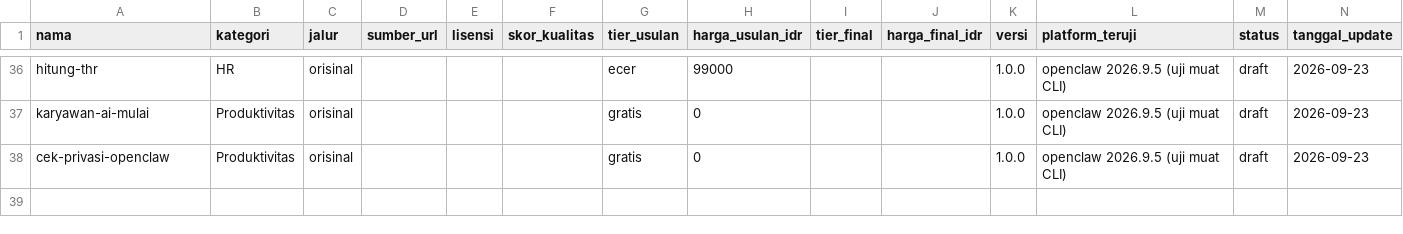
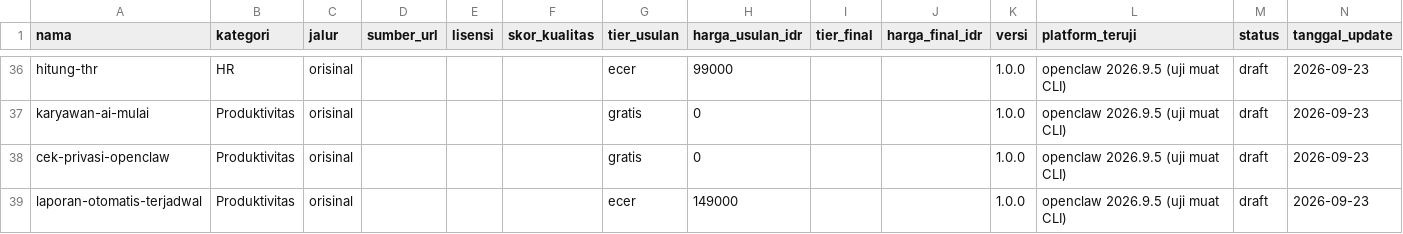
Before and after one commit to Komunitech-Skills/Skills-Product-by-Claude-Code, a CSV file: catalog.csv, drawn as a sheet; only a part is shown, gaps mark what is left out.

```diff
--- a/catalog.csv
+++ b/catalog.csv
@@ -38 +38,2 @@ karyawan-ai-mulai,Produktivitas,orisinal,,,,gratis,0,,,1.0.0,openclaw 2026.9.5 (
 cek-privasi-openclaw,Produktivitas,orisinal,,,,gratis,0,,,1.0.0,openclaw 2026.9.5 (uji muat CLI),draft,2026-09-23
+laporan-otomatis-terjadwal,Produktivitas,orisinal,,,,ecer,149000,,,1.0.0,openclaw 2026.9.5 (uji muat CLI),draft,2026-09-23
```
Also changed, not shown: 13 other files.
